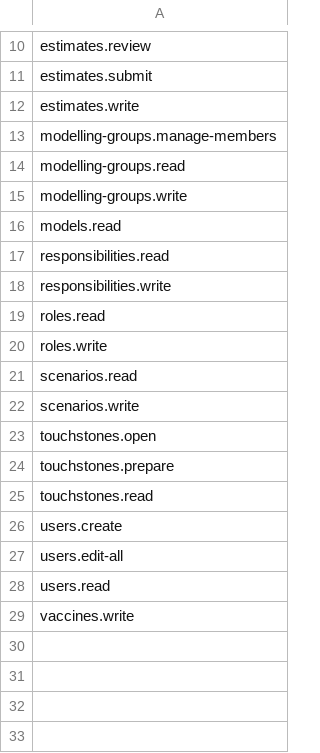
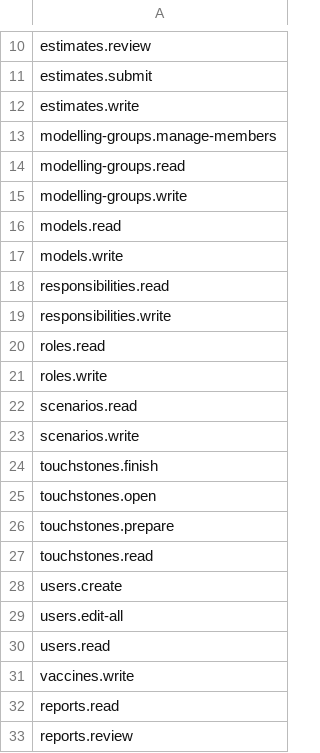
Before and after one commit to vimc/montagu-db, a CSV file: minimal/common/permission.csv, drawn as a sheet; only a part is shown, gaps mark what is left out.

Commit message:
Add permissions too.

```diff
--- a/minimal/common/permission.csv
+++ b/minimal/common/permission.csv
@@ -16,2 +16,3 @@ modelling-groups.write
 models.read
+models.write
 responsibilities.read
@@ -22,2 +23,3 @@ scenarios.read
 scenarios.write
+touchstones.finish
 touchstones.open
@@ -29 +31,3 @@ users.read
 vaccines.write
+reports.read
+reports.review
```
